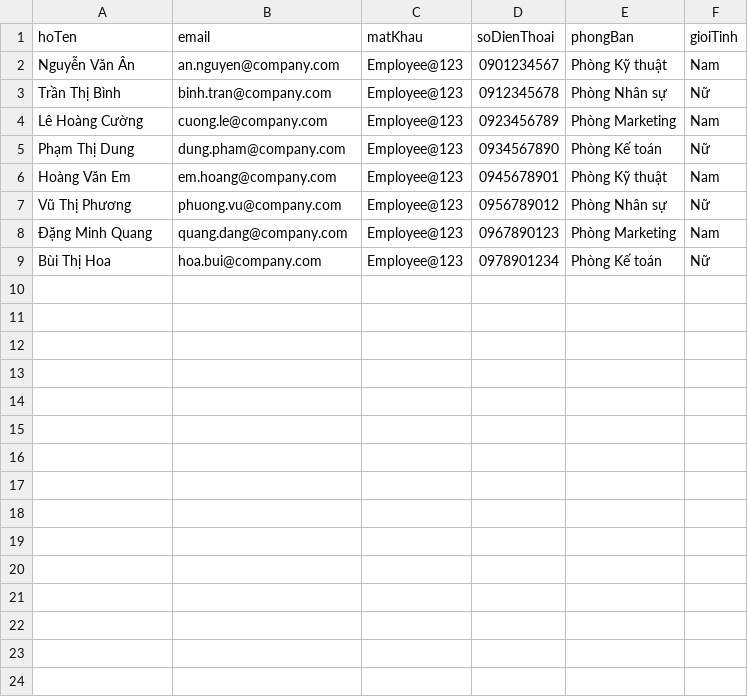
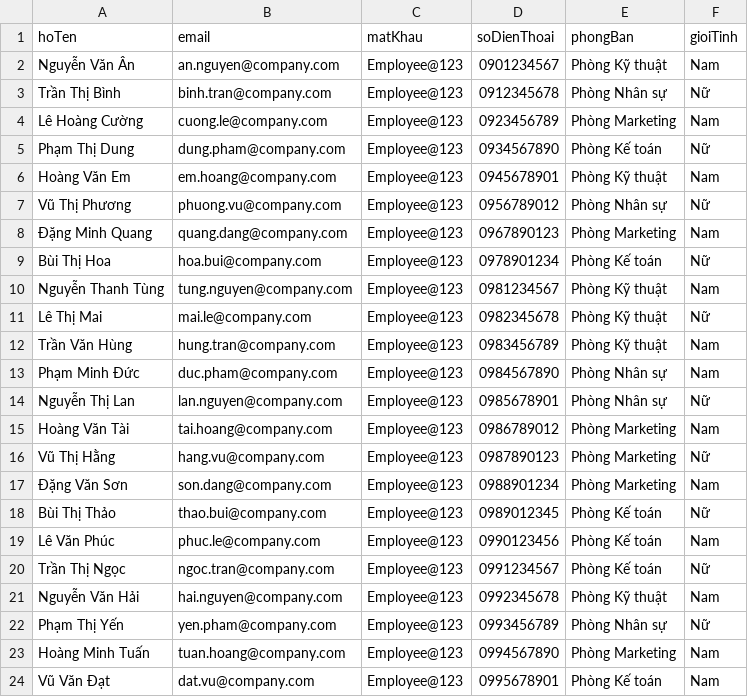
Before and after one commit to truongnhoxcon/mobile, a CSV file: sample_employees.csv, drawn as a sheet.

```diff
--- a/sample_employees.csv
+++ b/sample_employees.csv
@@ -9 +9,16 @@ Vũ Thị Phương,phuong.vu@company.com,Employee@123,0956789012,Phòng Nhân s
 Bùi Thị Hoa,hoa.bui@company.com,Employee@123,0978901234,Phòng Kế toán,Nữ
+Nguyễn Thanh Tùng,tung.nguyen@company.com,Employee@123,0981234567,Phòng Kỹ thuật,Nam
+Lê Thị Mai,mai.le@company.com,Employee@123,0982345678,Phòng Kỹ thuật,Nữ
+Trần Văn Hùng,hung.tran@company.com,Employee@123,0983456789,Phòng Kỹ thuật,Nam
+Phạm Minh Đức,duc.pham@company.com,Employee@123,0984567890,Phòng Nhân sự,Nam
+Nguyễn Thị Lan,lan.nguyen@company.com,Employee@123,0985678901,Phòng Nhân sự,Nữ
+Hoàng Văn Tài,tai.hoang@company.com,Employee@123,0986789012,Phòng Marketing,Nam
+Vũ Thị Hằng,hang.vu@company.com,Employee@123,0987890123,Phòng Marketing,Nữ
+Đặng Văn Sơn,son.dang@company.com,Employee@123,0988901234,Phòng Marketing,Nam
+Bùi Thị Thảo,thao.bui@company.com,Employee@123,0989012345,Phòng Kế toán,Nữ
+Lê Văn Phúc,phuc.le@company.com,Employee@123,0990123456,Phòng Kế toán,Nam
+Trần Thị Ngọc,ngoc.tran@company.com,Employee@123,0991234567,Phòng Kế toán,Nữ
+Nguyễn Văn Hải,hai.nguyen@company.com,Employee@123,0992345678,Phòng Kỹ thuật,Nam
+Phạm Thị Yến,yen.pham@company.com,Employee@123,0993456789,Phòng Nhân sự,Nữ
+Hoàng Minh Tuấn,tuan.hoang@company.com,Employee@123,0994567890,Phòng Marketing,Nam
+Vũ Văn Đạt,dat.vu@company.com,Employee@123,0995678901,Phòng Kế toán,Nam
```
Also changed, not shown: 14 other files.
